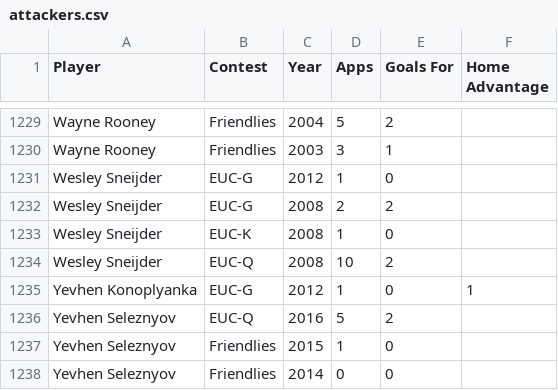
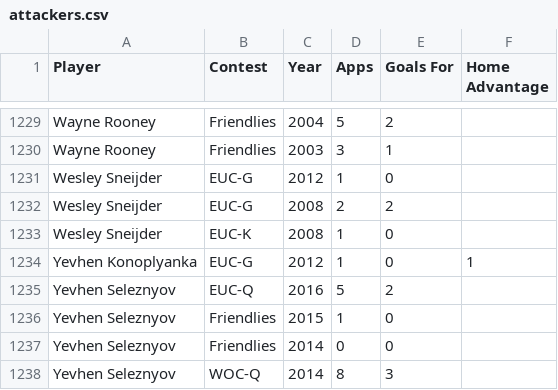
Before and after one commit to thezane/soccer-predictions, a CSV file: data/attackers.csv, drawn as a sheet; only a part is shown, gaps mark what is left out; the shorter side is filled out with more unchanged rows.

```diff
--- a/data/attackers.csv
+++ b/data/attackers.csv
@@ -1233,3 +1233,2 @@
 "Wesley Sneijder","EUC-K",2008,1,0,
-"Wesley Sneijder","EUC-Q",2008,10,2,
 "Yevhen Konoplyanka","EUC-G",2012,1,0,1
```
Also changed, not shown: data/midfielders.csv.
